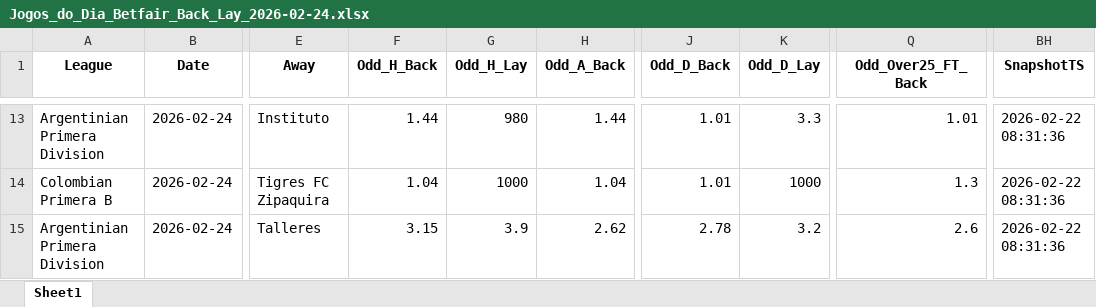
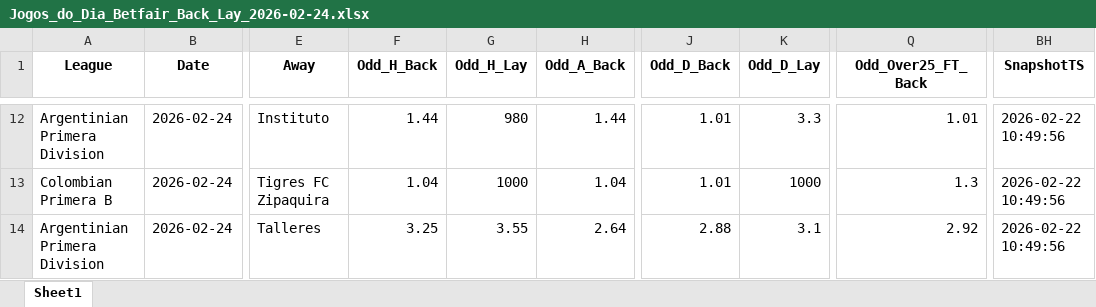
Before and after one commit to mtprado88/jogos_betfair, an Excel workbook: Jogos_do_Dia_Betfair_Back_Lay_2026-02-24.xlsx, sheet Sheet1, drawn as a sheet; only a part is shown, gaps mark what is left out; values as stored, in another font and other column widths than the file's, no borders; addresses are those after the commit; the diff covers the shown part only; the diff names each change by its address in the sheet, - before the commit and + after, or states it on an @@ line.

```diff
--- a/Jogos_do_Dia_Betfair_Back_Lay_2026-02-24.xlsx (sheet Sheet1)
+++ b/Jogos_do_Dia_Betfair_Back_Lay_2026-02-24.xlsx (sheet Sheet1)
-BH12:BH14 (SnapshotTS): 2026-02-22 08:31:36
+BH12:BH14 (SnapshotTS): 2026-02-22 10:49:56
-F14 (Odd_H_Back): 3.15
+F14 (Odd_H_Back): 3.25
-G14 (Odd_H_Lay): 3.9
+G14 (Odd_H_Lay): 3.55
-H14 (Odd_A_Back): 2.62
+H14 (Odd_A_Back): 2.64
-J14 (Odd_D_Back): 2.78
+J14 (Odd_D_Back): 2.88
-K14 (Odd_D_Lay): 3.2
+K14 (Odd_D_Lay): 3.1
-Q14 (Odd_Over25_FT_Back): 2.6
+Q14 (Odd_Over25_FT_Back): 2.92
```
Also changed, not shown: 1 added row, 2 removed rows and 38 edited cells elsewhere in this sheet.
